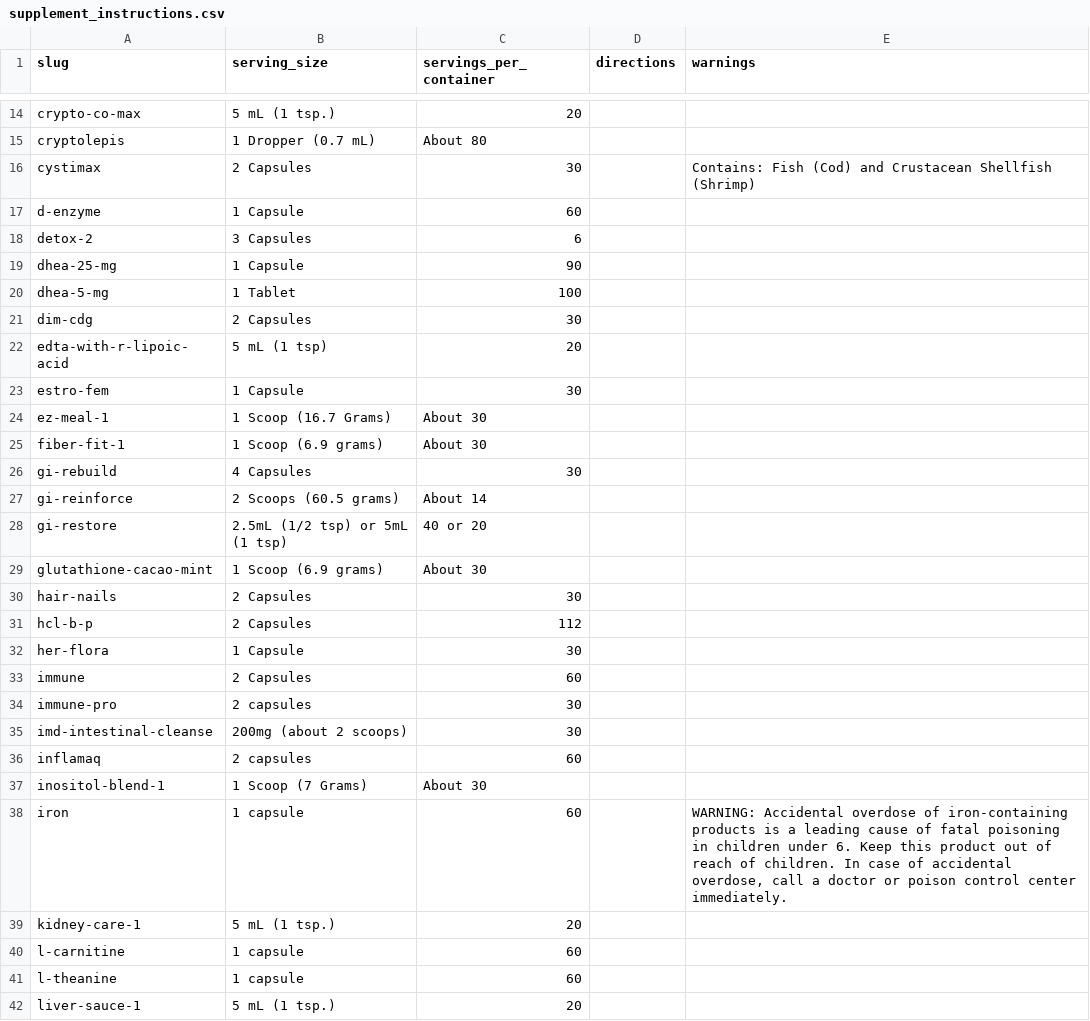
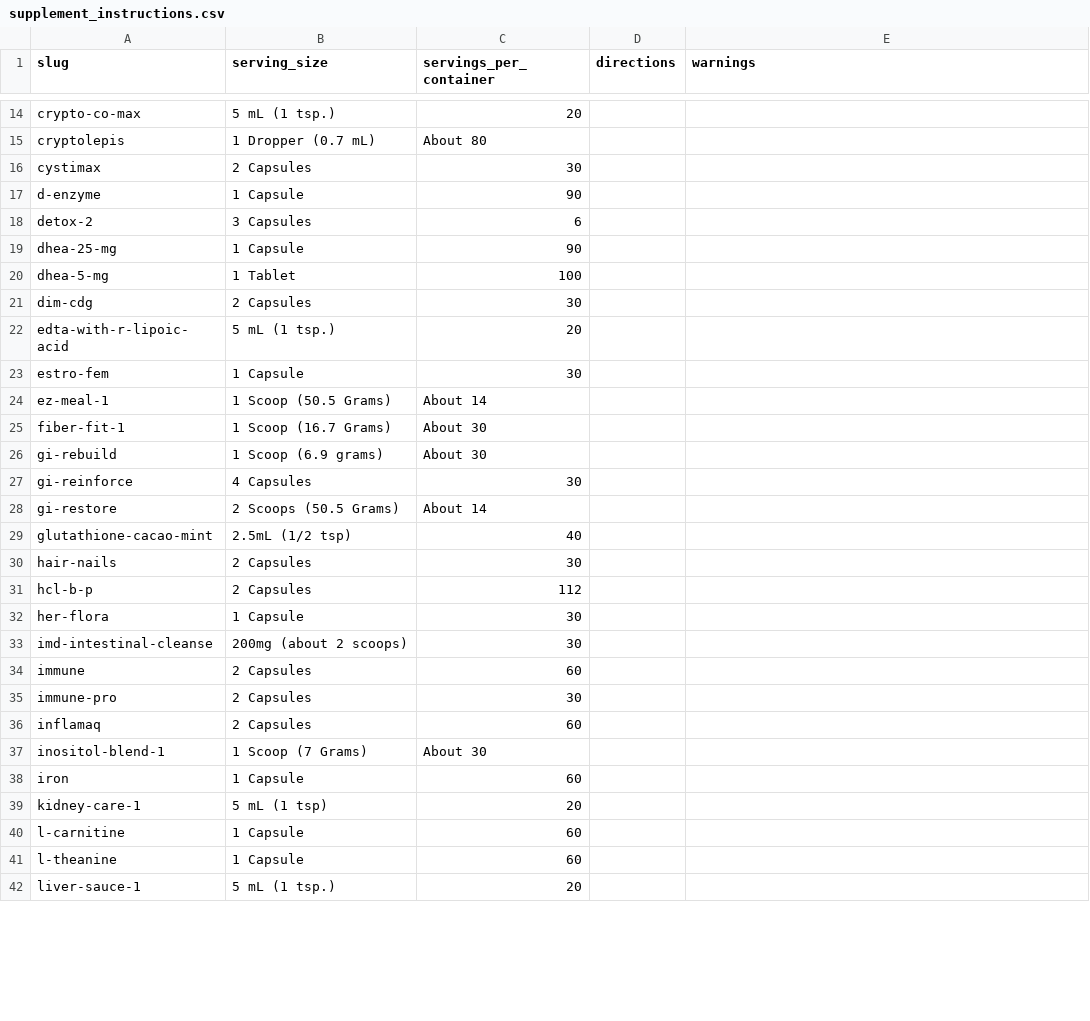
Before and after one commit to ira-kai/whpwellness, a CSV file: ojus/supplement_instructions.csv, drawn as a sheet; only a part is shown, gaps mark what is left out; the diff covers the shown part only.

```diff
--- a/ojus/supplement_instructions.csv
+++ b/ojus/supplement_instructions.csv
@@ -16,2 +16,2 @@
-"cystimax","2 Capsules","30","","Contains: Fish (Cod) and Crustacean Shellfish (Shrimp)"
-"d-enzyme","1 Capsule","60","",""
+cystimax,2 Capsules,30,,
+d-enzyme,1 Capsule,90,,
@@ -22 +22 @@
-"edta-with-r-lipoic-acid","5 mL (1 tsp)","20","",""
+edta-with-r-lipoic-acid,5 mL (1 tsp.),20,,
@@ -24,6 +24,6 @@
-"ez-meal-1","1 Scoop (16.7 Grams)","About 30","",""
-"fiber-fit-1","1 Scoop (6.9 grams)","About 30","",""
-"gi-rebuild","4 Capsules","30","",""
-"gi-reinforce","2 Scoops (60.5 grams)","About 14","",""
-"gi-restore","2.5mL (1/2 tsp) or 5mL (1 tsp)","40 or 20","",""
-"glutathione-cacao-mint","1 Scoop (6.9 grams)","About 30","",""
+ez-meal-1,1 Scoop (50.5 Grams),About 14,,
+fiber-fit-1,1 Scoop (16.7 Grams),About 30,,
+gi-rebuild,1 Scoop (6.9 grams),About 30,,
+gi-reinforce,4 Capsules,30,,
+gi-restore,2 Scoops (50.5 Grams),About 14,,
+glutathione-cacao-mint,2.5mL (1/2 tsp),40,,
@@ -32,0 +33 @@
+imd-intestinal-cleanse,200mg (about 2 scoops),30,,
@@ -34,3 +35,2 @@
-"immune-pro","2 capsules","30","",""
-"imd-intestinal-cleanse","200mg (about 2 scoops)","30","",""
-"inflamaq","2 capsules","60","",""
+immune-pro,2 Capsules,30,,
+inflamaq,2 Capsules,60,,
@@ -38,4 +38,4 @@
-"iron","1 capsule","60","","WARNING: Accidental overdose of iron-containing products is a leading cause of fatal poisoning in children under 6. Keep this product out of reach of children. In case of accidental overdose, call a doctor or poison control center immediately."
-"kidney-care-1","5 mL (1 tsp.)","20","",""
-"l-carnitine","1 capsule","60","",""
-"l-theanine","1 capsule","60","",""
+iron,1 Capsule,60,,
+kidney-care-1,5 mL (1 tsp),20,,
+l-carnitine,1 Capsule,60,,
+l-theanine,1 Capsule,60,,
```
Also changed, not shown: 1 added row, 1 removed row and 23 edited cells elsewhere in this file, ojus/supplement_facts.csv, 4 other files.
